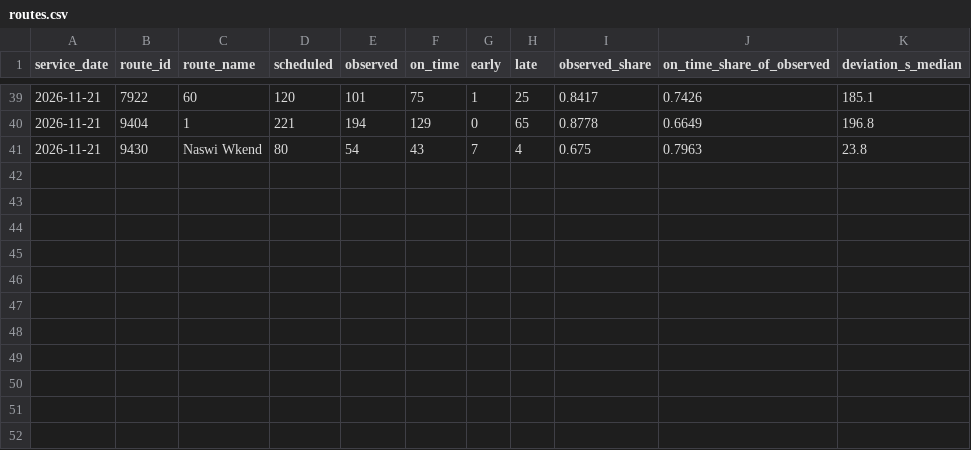
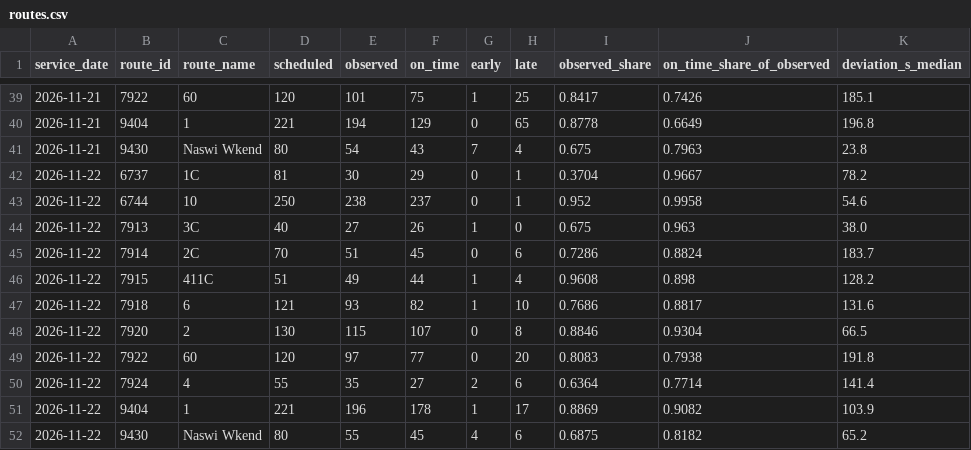
Before and after one commit to dfladagermccullugh-bot/Open-Island-Transit-Data, a CSV file: ontime/routes.csv, drawn as a sheet; only a part is shown, gaps mark what is left out; the diff names each change by its address in the sheet, - before the commit and + after, or states it on an @@ line.

```diff
--- a/ontime/routes.csv
+++ b/ontime/routes.csv
+row 42: 2026-11-22 | 6737 | 1C | 81 | 30 | 29 | 0 | 1 | 0.3704 | 0.9667 | 78.2
+row 43: 2026-11-22 | 6744 | 10 | 250 | 238 | 237 | 0 | 1 | 0.952 | 0.9958 | 54.6
+row 44: 2026-11-22 | 7913 | 3C | 40 | 27 | 26 | 1 | 0 | 0.675 | 0.963 | 38.0
+row 45: 2026-11-22 | 7914 | 2C | 70 | 51 | 45 | 0 | 6 | 0.7286 | 0.8824 | 183.7
+row 46: 2026-11-22 | 7915 | 411C | 51 | 49 | 44 | 1 | 4 | 0.9608 | 0.898 | 128.2
+row 47: 2026-11-22 | 7918 | 6 | 121 | 93 | 82 | 1 | 10 | 0.7686 | 0.8817 | 131.6
+row 48: 2026-11-22 | 7920 | 2 | 130 | 115 | 107 | 0 | 8 | 0.8846 | 0.9304 | 66.5
+row 49: 2026-11-22 | 7922 | 60 | 120 | 97 | 77 | 0 | 20 | 0.8083 | 0.7938 | 191.8
+row 50: 2026-11-22 | 7924 | 4 | 55 | 35 | 27 | 2 | 6 | 0.6364 | 0.7714 | 141.4
+row 51: 2026-11-22 | 9404 | 1 | 221 | 196 | 178 | 1 | 17 | 0.8869 | 0.9082 | 103.9
+row 52: 2026-11-22 | 9430 | Naswi Wkend | 80 | 55 | 45 | 4 | 6 | 0.6875 | 0.8182 | 65.2
```
Also changed, not shown: ontime/daily.csv, 3 other files.
